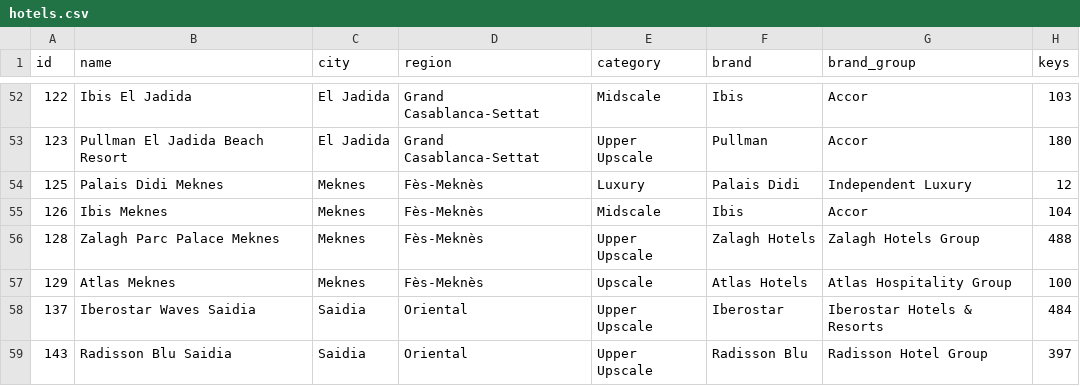
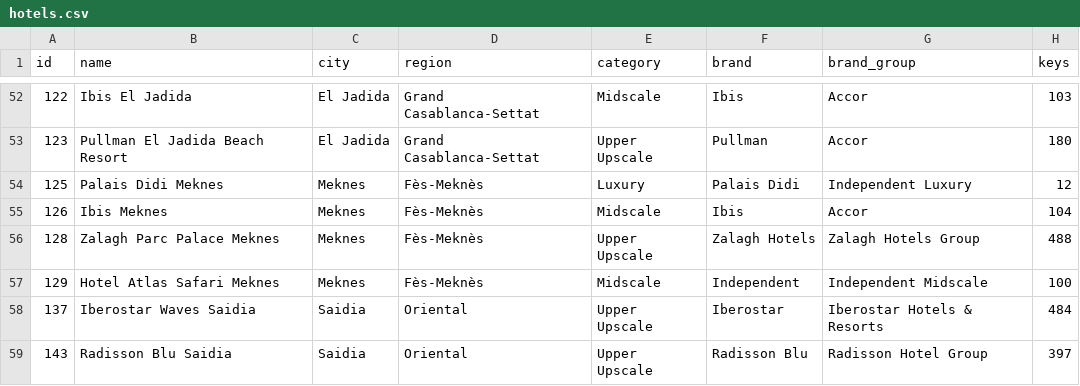
Before and after one commit to oaddahre/hospitalityiq, a CSV file: hotels.csv, drawn as a sheet; only a part is shown, gaps mark what is left out; the diff covers the shown part only; the diff names each change by its address in the sheet, - before the commit and + after, or states it on an @@ line.

```diff
--- a/hotels.csv
+++ b/hotels.csv
-B57 (name): Atlas Meknes
+B57 (name): Hotel Atlas Safari Meknes
-E57 (category): Upscale
+E57 (category): Midscale
-F57 (brand): Atlas Hotels
+F57 (brand): Independent
-G57 (brand_group): Atlas Hospitality Group
+G57 (brand_group): Independent Midscale
```
Also changed, not shown: 2 removed rows and 3 edited cells elsewhere in this file, performance.csv.
